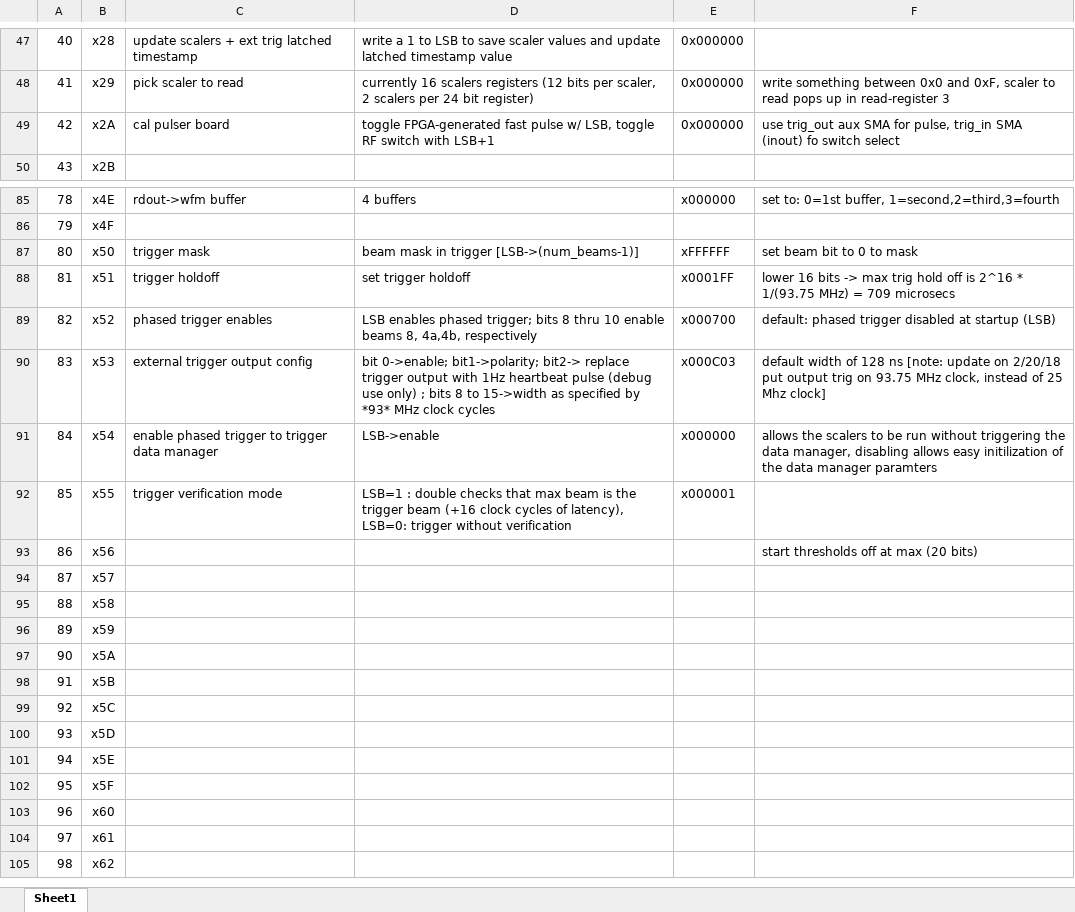
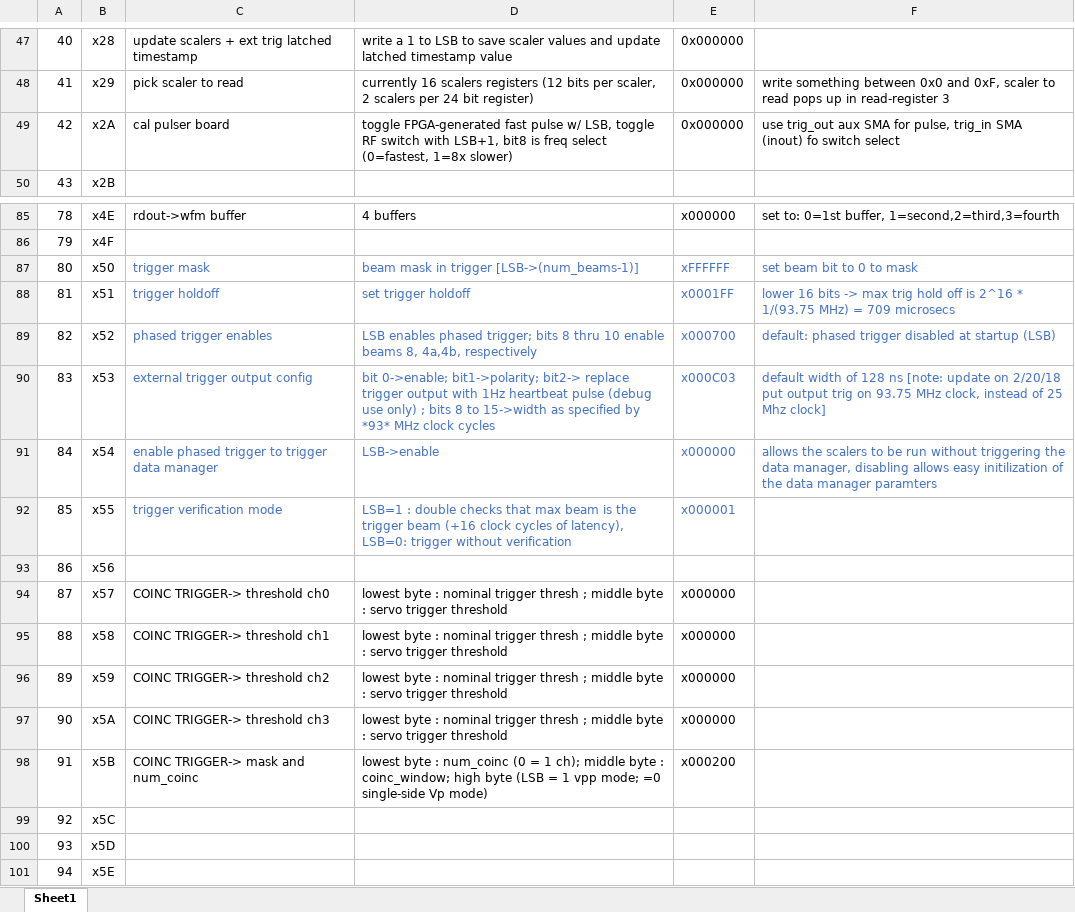
Before and after one commit to beaconTau/FLOWER8-board-firmware, an Excel workbook: doc/flower-register-map.xlsx, sheet Sheet1, drawn as a sheet; only a part is shown, gaps mark what is left out; the shorter side is filled out with more unchanged rows; values as stored, in another font and other column widths than the file's, no borders; the diff names each change by its address in the sheet, - before the commit and + after, or states it on an @@ line.

Commit message:
update doc

```diff
--- a/doc/flower-register-map.xlsx (sheet Sheet1)
+++ b/doc/flower-register-map.xlsx (sheet Sheet1)
-D49: …switch with LSB+1
+D49: …switch with LSB+1, bit8 is freq select (0=fastest, 1=8x slower)
-C87:F91 text colour: black
+C87:F91 text colour: #4472C4
-C92:E92 text colour: black
+C92:E92 text colour: #4472C4
-F93: start thresholds off at max (20 bits)
+F93: (empty)
-C94: (empty)
+C94: COINC TRIGGER-> threshold ch0
-D94:D97: (empty)
+D94:D97: lowest byte : nominal trigger thresh ; middle byte : servo trigger threshold
-E94:E97: (empty)
+E94:E97: x000000
-C95: (empty)
+C95: COINC TRIGGER-> threshold ch1
-C96: (empty)
+C96: COINC TRIGGER-> threshold ch2
-C97: (empty)
+C97: COINC TRIGGER-> threshold ch3
-C98: (empty)
+C98: COINC TRIGGER-> mask and num_coinc
-D98: (empty)
+D98: lowest byte : num_coinc (0 = 1 ch); middle byte : coinc_window; high byte (LSB = 1 vpp mode; =0 single-side Vp mode)
-E98: (empty)
+E98: x000200
```
